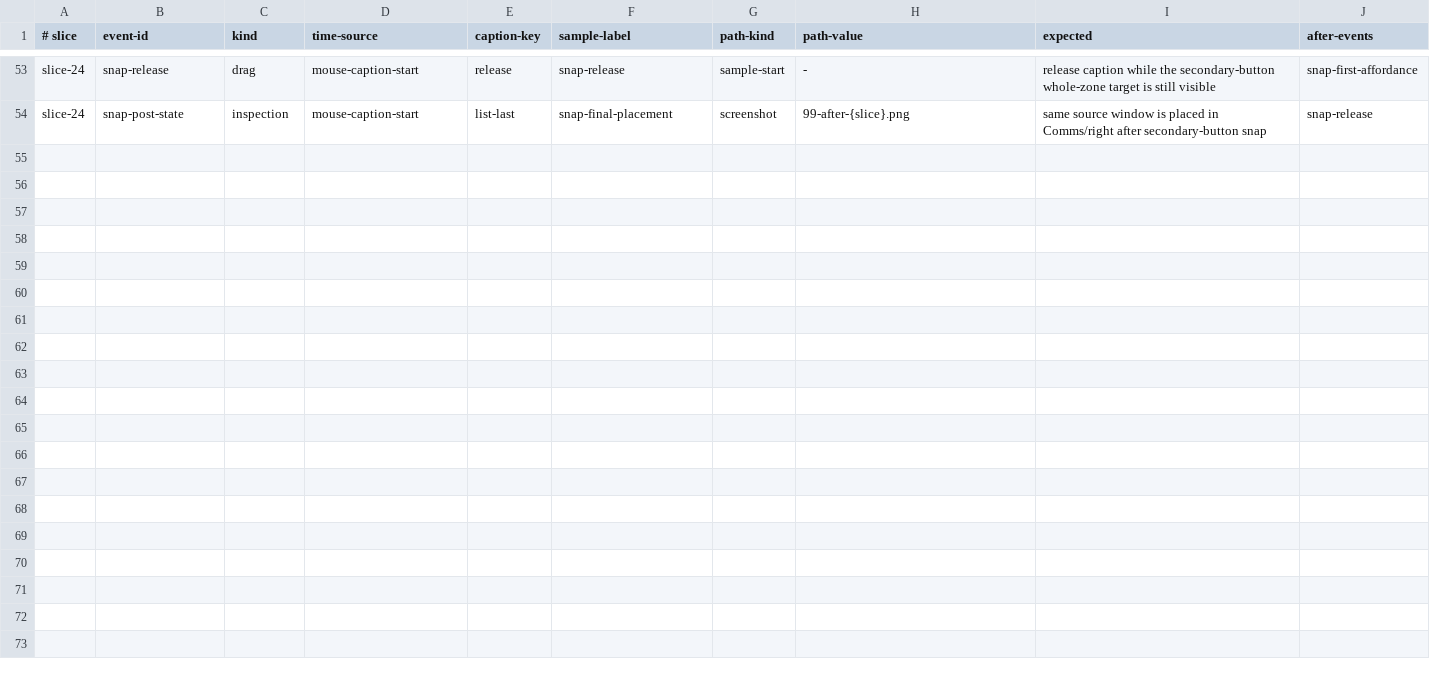
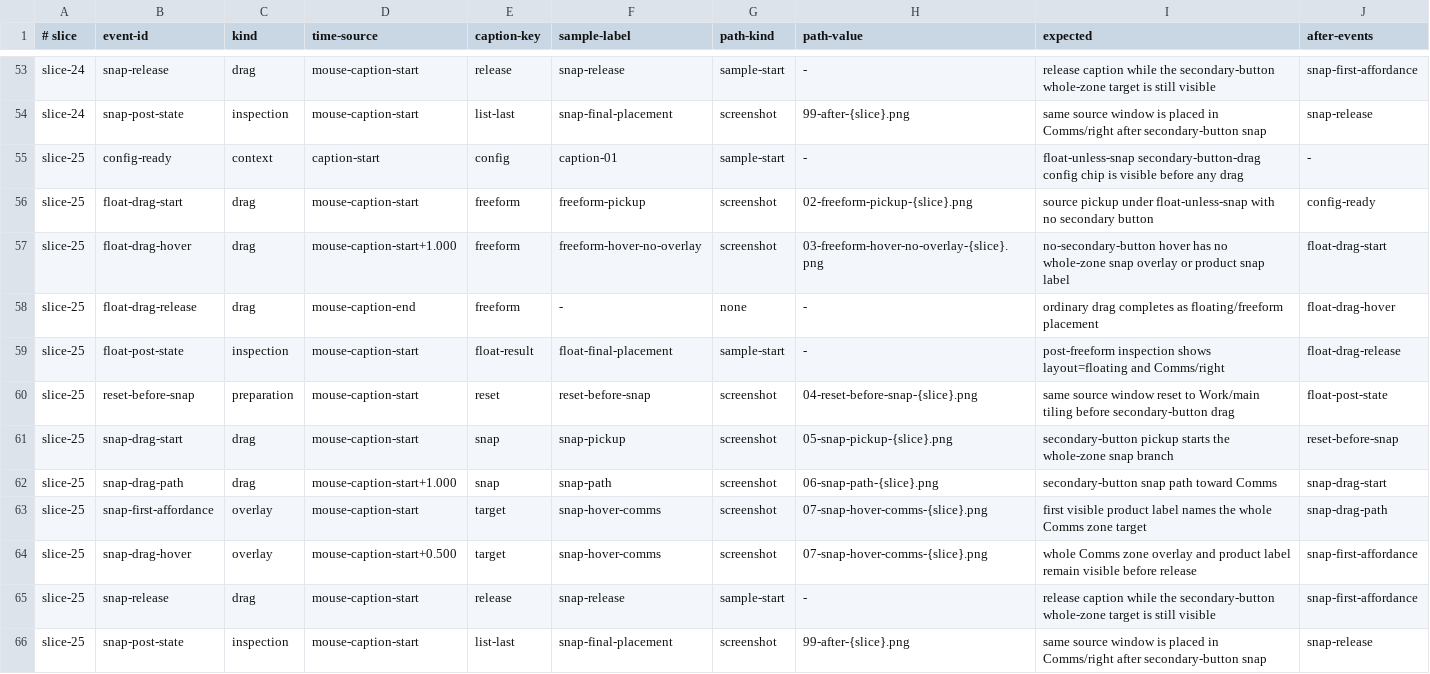
Before and after one commit to prateek/winmux, a TSV file: script/e2e/specs/mouse-drag-events.tsv, drawn as a sheet; only a part is shown, gaps mark what is left out; the diff names each change by its address in the sheet, - before the commit and + after, or states it on an @@ line.

Commit message:
Add Slice 25 mouse demo artifact contract

```diff
--- a/script/e2e/specs/mouse-drag-events.tsv
+++ b/script/e2e/specs/mouse-drag-events.tsv
+row 55: slice-25 | config-ready | context | caption-start | config | caption-01 | sample-start | - | float-unless-snap secondary-button-drag config chip is visible before any drag | -
+row 56: slice-25 | float-drag-start | drag | mouse-caption-start | freeform | freeform-pickup | screenshot | 02-freeform-pickup-{slice}.png | source pickup under float-unless-snap with no secondary button | config-ready
+row 57: slice-25 | float-drag-hover | drag | mouse-caption-start+1.000 | freeform | freeform-hover-no-overlay | screenshot | 03-freeform-hover-no-overlay-{slice}.png | no-secondary-button hover has no whole-zone snap overlay or product snap label | float-drag-start
+row 58: slice-25 | float-drag-release | drag | mouse-caption-end | freeform | - | none | - | ordinary drag completes as floating/freeform placement | float-drag-hover
+row 59: slice-25 | float-post-state | inspection | mouse-caption-start | float-result | float-final-placement | sample-start | - | post-freeform inspection shows layout=floating and Comms/right | float-drag-release
+row 60: slice-25 | reset-before-snap | preparation | mouse-caption-start | reset | reset-before-snap | screenshot | 04-reset-before-snap-{slice}.png | same source window reset to Work/main tiling before secondary-button drag | float-post-state
+row 61: slice-25 | snap-drag-start | drag | mouse-caption-start | snap | snap-pickup | screenshot | 05-snap-pickup-{slice}.png | secondary-button pickup starts the whole-zone snap branch | reset-before-snap
+row 62: slice-25 | snap-drag-path | drag | mouse-caption-start+1.000 | snap | snap-path | screenshot | 06-snap-path-{slice}.png | secondary-button snap path toward Comms | snap-drag-start
+row 63: slice-25 | snap-first-affordance | overlay | mouse-caption-start | target | snap-hover-comms | screenshot | 07-snap-hover-comms-{slice}.png | first visible product label names the whole Comms zone target | snap-drag-path
+row 64: slice-25 | snap-drag-hover | overlay | mouse-caption-start+0.500 | target | snap-hover-comms | screenshot | 07-snap-hover-comms-{slice}.png | whole Comms zone overlay and product label remain visible before release | snap-first-affordance
+row 65: slice-25 | snap-release | drag | mouse-caption-start | release | snap-release | sample-start | - | release caption while the secondary-button whole-zone target is still visible | snap-first-affordance
+row 66: slice-25 | snap-post-state | inspection | mouse-caption-start | list-last | snap-final-placement | screenshot | 99-after-{slice}.png | same source window is placed in Comms/right after secondary-button snap | snap-release
```
Also changed, not shown: 6 other files.
